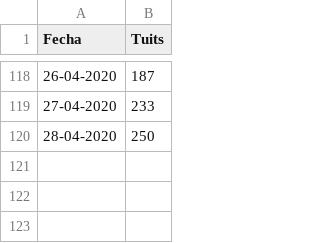
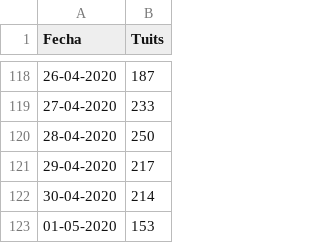
Before and after one commit to Wences91/granada_covid-19, a CSV file: tuits.csv, drawn as a sheet; only a part is shown, gaps mark what is left out.

```diff
--- a/tuits.csv
+++ b/tuits.csv
@@ -120 +120,4 @@ Fecha;Tuits
 28-04-2020;250
+29-04-2020;217
+30-04-2020;214
+01-05-2020;153
```
Also changed, not shown: datos.csv, datos_edad.csv, 2 other files.
